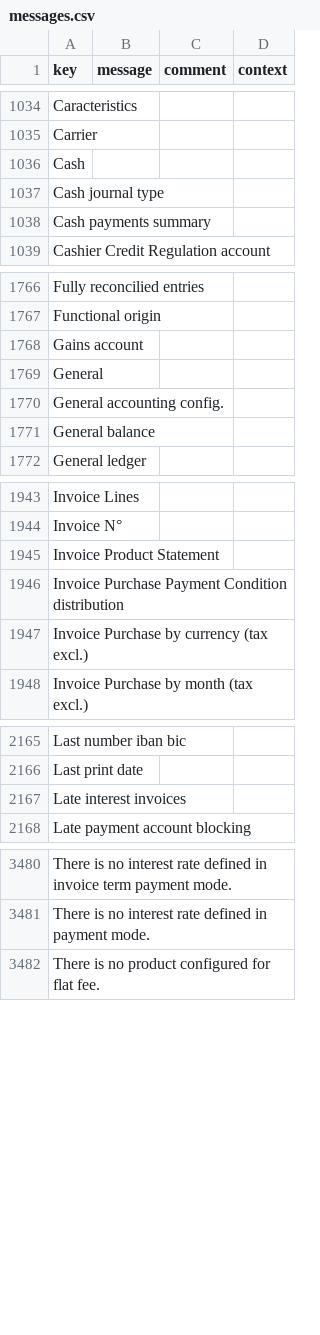
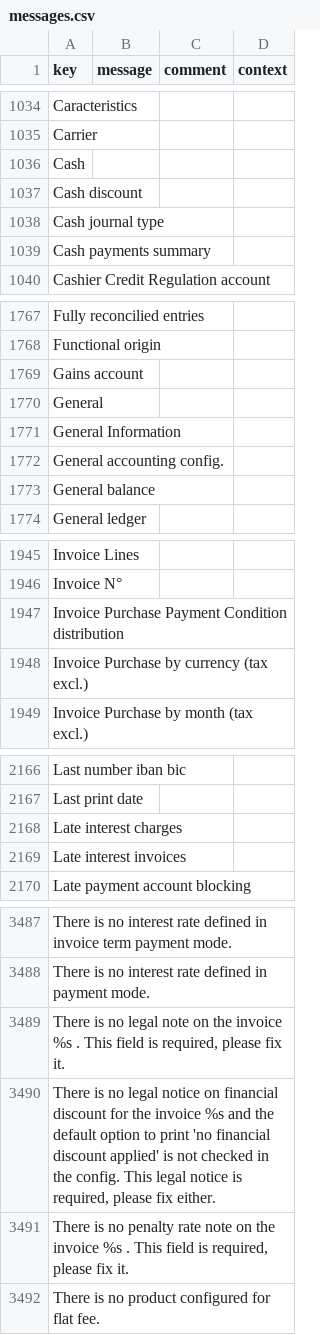
Before and after one commit to paa-axelor/axelor-open-suite, a CSV file: axelor-account/src/main/resources/i18n/messages.csv, drawn as a sheet; only a part is shown, gaps mark what is left out; the diff covers the shown part only.

```diff
--- a/axelor-account/src/main/resources/i18n/messages.csv
+++ b/axelor-account/src/main/resources/i18n/messages.csv
@@ -1036,2 +1036,3 @@
 "Cash",,,
+"Cash discount",,,
 "Cash journal type",,,
@@ -1769,2 +1770,3 @@
 "General",,,
+"General Information",,,
 "General accounting config.",,,
@@ -1944,3 +1946,2 @@
 "Invoice N°",,,
-"Invoice Product Statement",,,
 "Invoice Purchase Payment Condition distribution",,,
@@ -2166,2 +2167,3 @@
 "Last print date",,,
+"Late interest charges",,,
 "Late interest invoices",,,
@@ -3481,2 +3488,5 @@
 "There is no interest rate defined in payment mode.",,,
+"There is no legal note on the invoice %s . This field is required, please fix it.",,,
+"There is no legal notice on financial discount for the invoice %s and the default option to print 'no financial discount applied' is not checked in the config. This legal notice is required, please fix either.",,,
+"There is no penalty rate note on the invoice %s . This field is required, please fix it.",,,
 "There is no product configured for flat fee.",,,
```
Also changed, not shown: 7 added rows, 1 removed row and 2 edited cells elsewhere in this file, axelor-account/src/main/resources/i18n/messages_en.csv, axelor-account/src/main/resources/i18n/messages_fr.csv.
